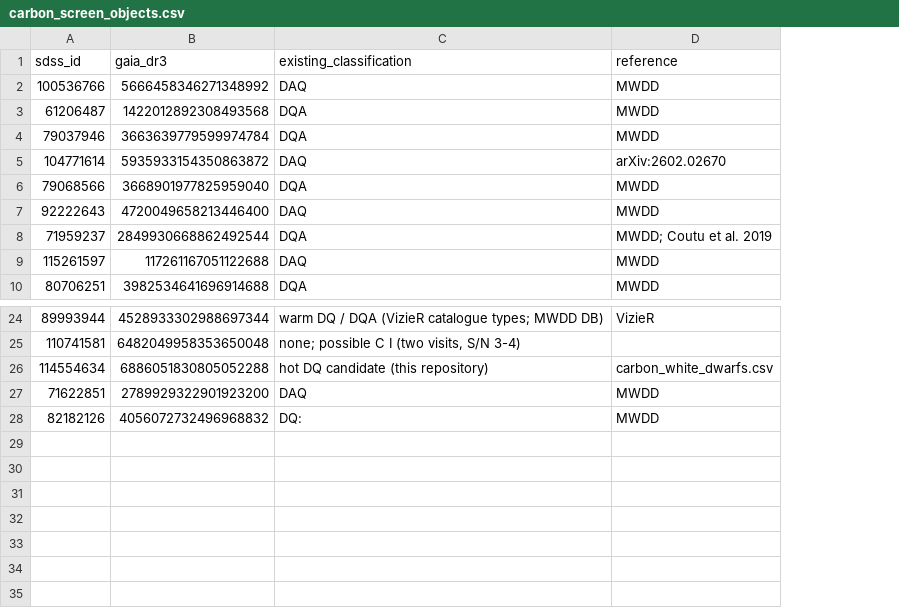
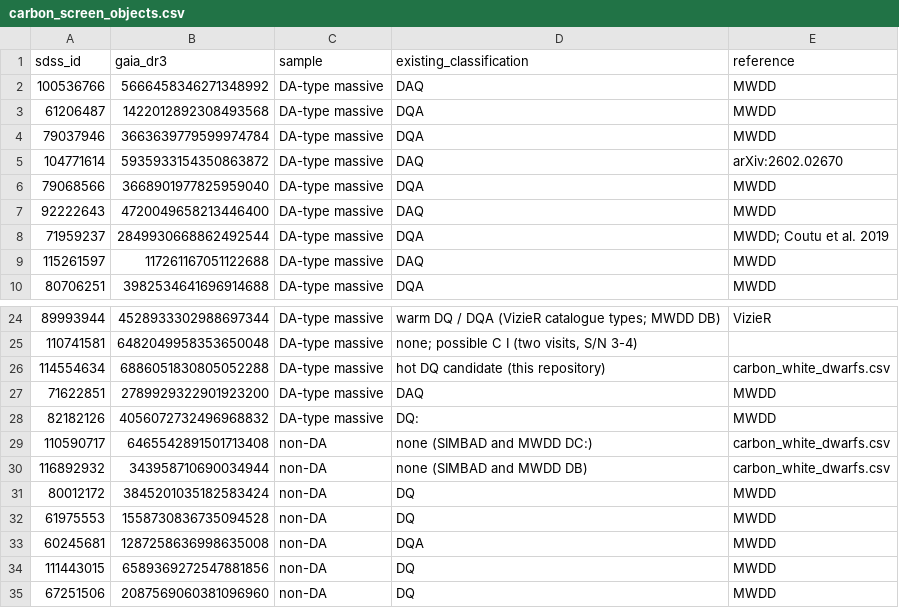
Before and after one commit to alejandrozarco/sdssv-white-dwarfs-2026, a CSV file: data/carbon_screen_objects.csv, drawn as a sheet; only a part is shown, gaps mark what is left out; the diff names each change by its address in the sheet, - before the commit and + after, or states it on an @@ line.

```diff
--- a/data/carbon_screen_objects.csv
+++ b/data/carbon_screen_objects.csv
+column C (sample), rows 2-10: all DA-type massive; rows 24-28: all DA-type massive
+row 29: 110590717 | 6465542891501713408 | non-DA | none (SIMBAD and MWDD DC:) | carbon_white_dwarfs.csv
+row 30: 116892932 | 343958710690034944 | non-DA | none (SIMBAD and MWDD DB) | carbon_white_dwarfs.csv
+row 31: 80012172 | 3845201035182583424 | non-DA | DQ | MWDD
+row 32: 61975553 | 1558730836735094528 | non-DA | DQ | MWDD
+row 33: 60245681 | 1287258636998635008 | non-DA | DQA | MWDD
+row 34: 111443015 | 6589369272547881856 | non-DA | DQ | MWDD
+row 35: 67251506 | 2087569060381096960 | non-DA | DQ | MWDD
```
Also changed, not shown: tables/carbon_screen.csv, tables/carbon_white_dwarfs.csv, 5 other files.
